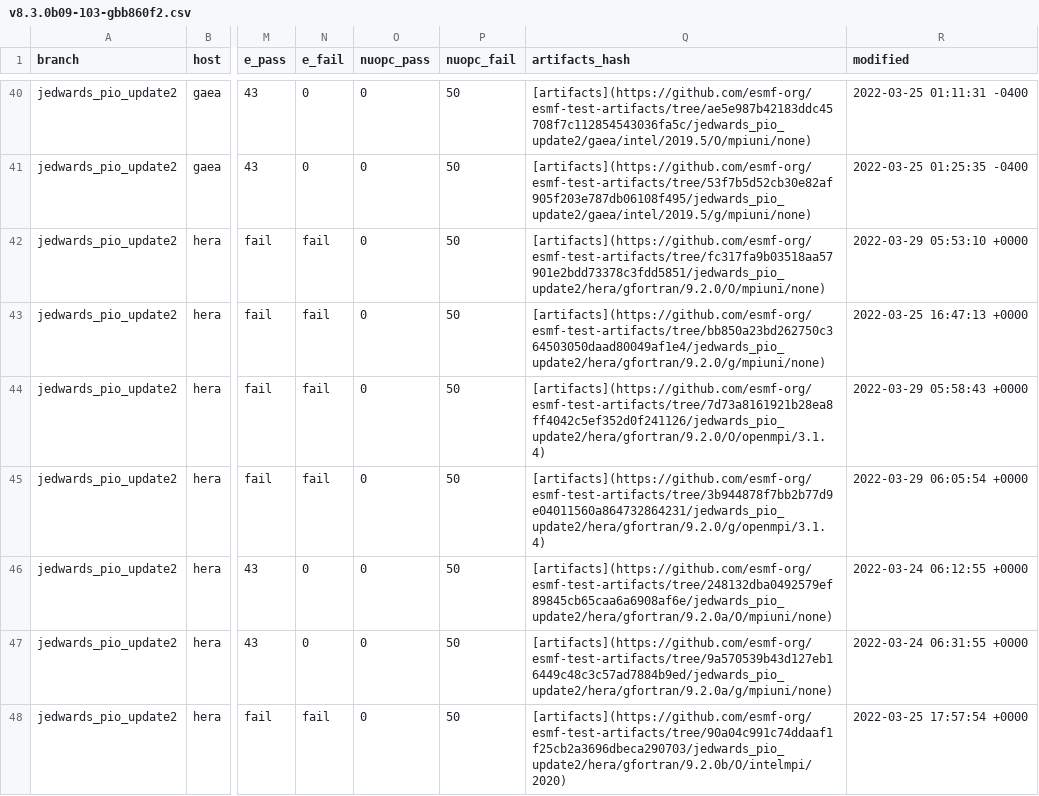
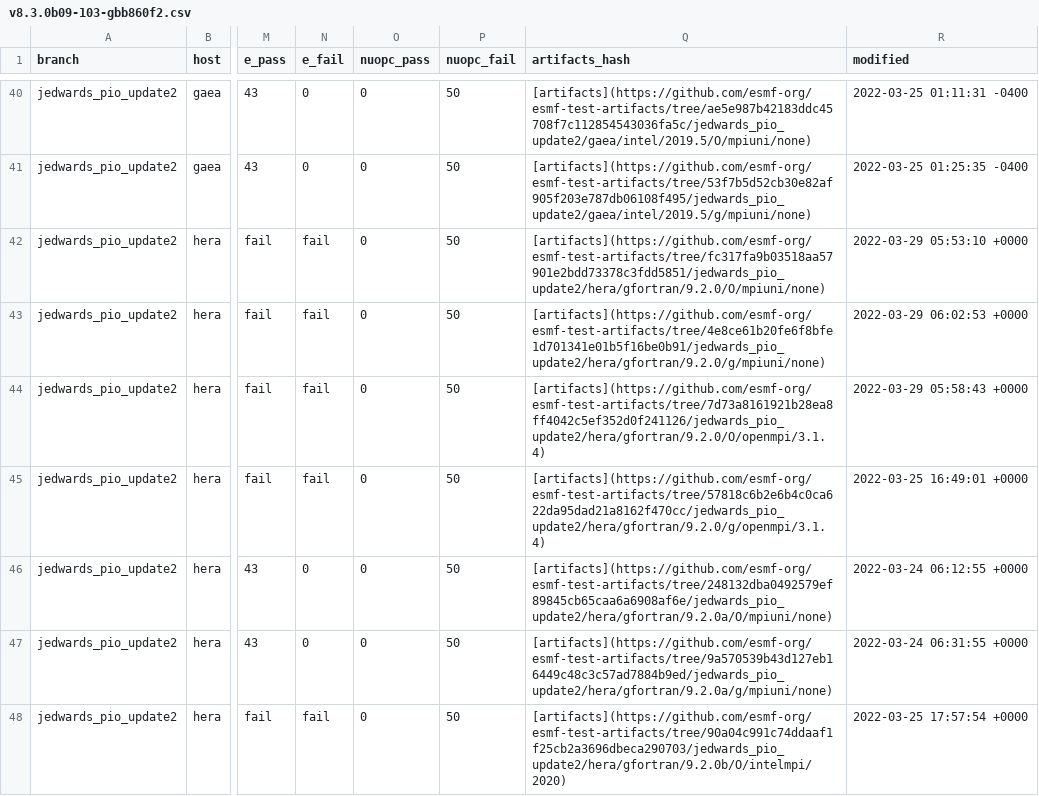
Before and after one commit to esmf-org/esmf-test-summary-2022-07, a CSV file: jedwards_pio_update2/v8.3.0b09-103-gbb860f2.csv, drawn as a sheet; only a part is shown, gaps mark what is left out; the diff covers the shown part only; the diff names each change by its address in the sheet, - before the commit and + after, or states it on an @@ line.

Commit message:
'updated summary for hash v8.3.0b09-103-gbb860f2 on jedwards/pio_update2'

```diff
--- a/jedwards_pio_update2/v8.3.0b09-103-gbb860f2.csv
+++ b/jedwards_pio_update2/v8.3.0b09-103-gbb860f2.csv
-Q43 (artifacts_hash): [artifacts](https://github.com/esmf-org/esmf-test-artifacts/tree/bb850a23bd262750c364503050daad80049af1e4/jedwards_pio_update2/hera/gfortran/9.2.0/g/mpiuni/none)
+Q43 (artifacts_hash): [artifacts](https://github.com/esmf-org/esmf-test-artifacts/tree/4e8ce61b20fe6f8bfe1d701341e01b5f16be0b91/jedwards_pio_update2/hera/gfortran/9.2.0/g/mpiuni/none)
-R43 (modified): 2022-03-25 16:47:13 +0000
+R43 (modified): 2022-03-29 06:02:53 +0000
-Q45 (artifacts_hash): [artifacts](https://github.com/esmf-org/esmf-test-artifacts/tree/3b944878f7bb2b77d9e04011560a864732864231/jedwards_pio_update2/hera/gfortran/9.2.0/g/openmpi/3.1.4)
+Q45 (artifacts_hash): [artifacts](https://github.com/esmf-org/esmf-test-artifacts/tree/57818c6b2e6b4c0ca622da95dad21a8162f470cc/jedwards_pio_update2/hera/gfortran/9.2.0/g/openmpi/3.1.4)
-R45 (modified): 2022-03-29 06:05:54 +0000
+R45 (modified): 2022-03-25 16:49:01 +0000
```
Also changed, not shown: 12 edited cells elsewhere in this file, 2 other files.
